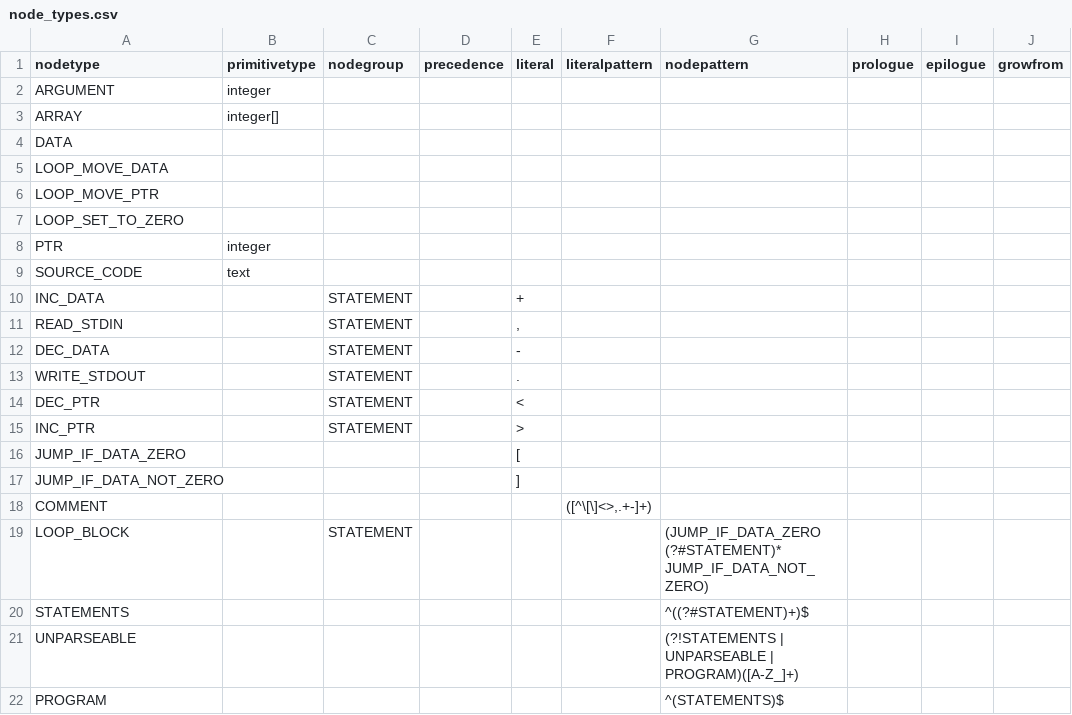
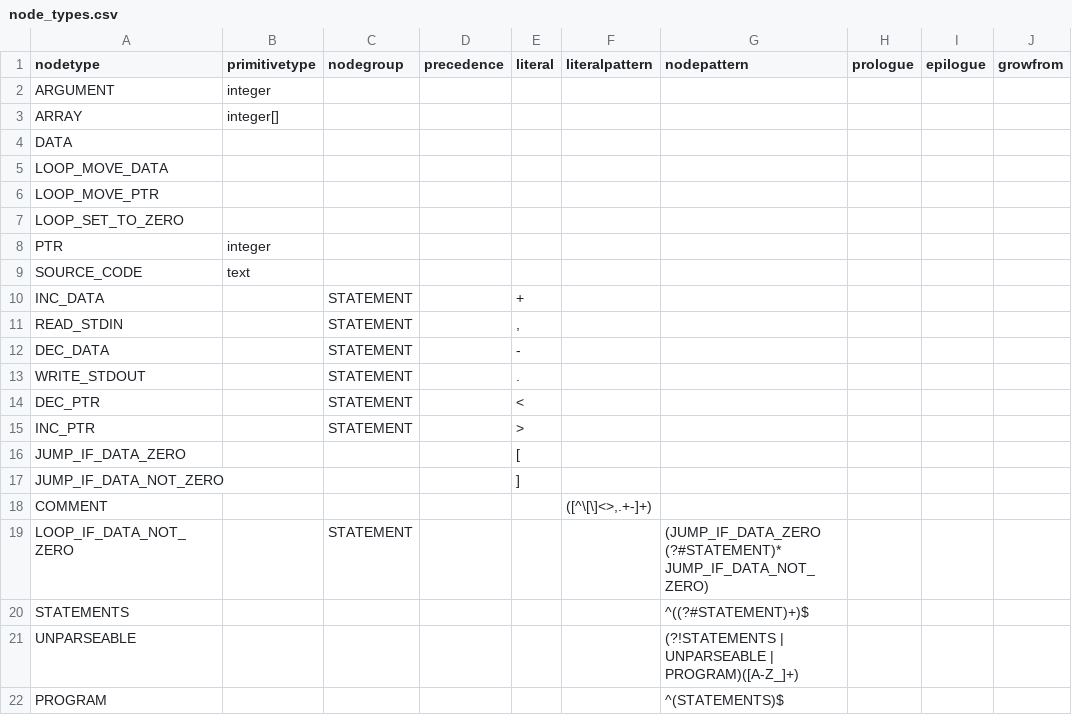
Before and after one commit to soft-lang/soft, a CSV file: languages/brainfuck/node_types.csv, drawn as a sheet; only a part is shown; the diff names each change by its address in the sheet, - before the commit and + after, or states it on an @@ line.

```diff
--- a/languages/brainfuck/node_types.csv
+++ b/languages/brainfuck/node_types.csv
-A19 (nodetype): LOOP_BLOCK
+A19 (nodetype): LOOP_IF_DATA_NOT_ZERO
```
Also changed, not shown: 11 other files.
